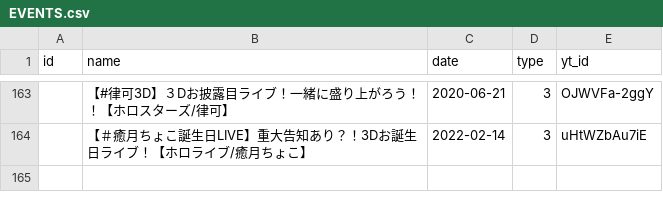
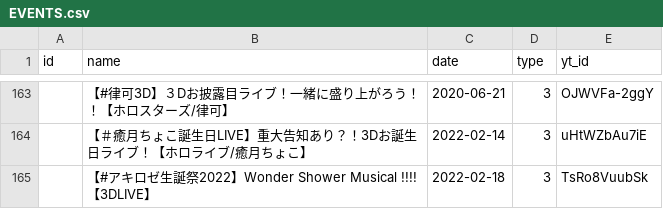
Before and after one commit to DiiSollertia/HoloDB, a CSV file: csv/EVENTS.csv, drawn as a sheet; only a part is shown, gaps mark what is left out; the diff names each change by its address in the sheet, - before the commit and + after, or states it on an @@ line.

```diff
--- a/csv/EVENTS.csv
+++ b/csv/EVENTS.csv
+row 165:  | 【#アキロゼ生誕祭2022】Wonder Shower Musical !!!!【3DLIVE】 | 2022-02-18 | 3 | TsRo8VuubSk
```
Also changed, not shown: csv/MEMBERS.csv, csv/TRACKS.csv, 1 other file.
